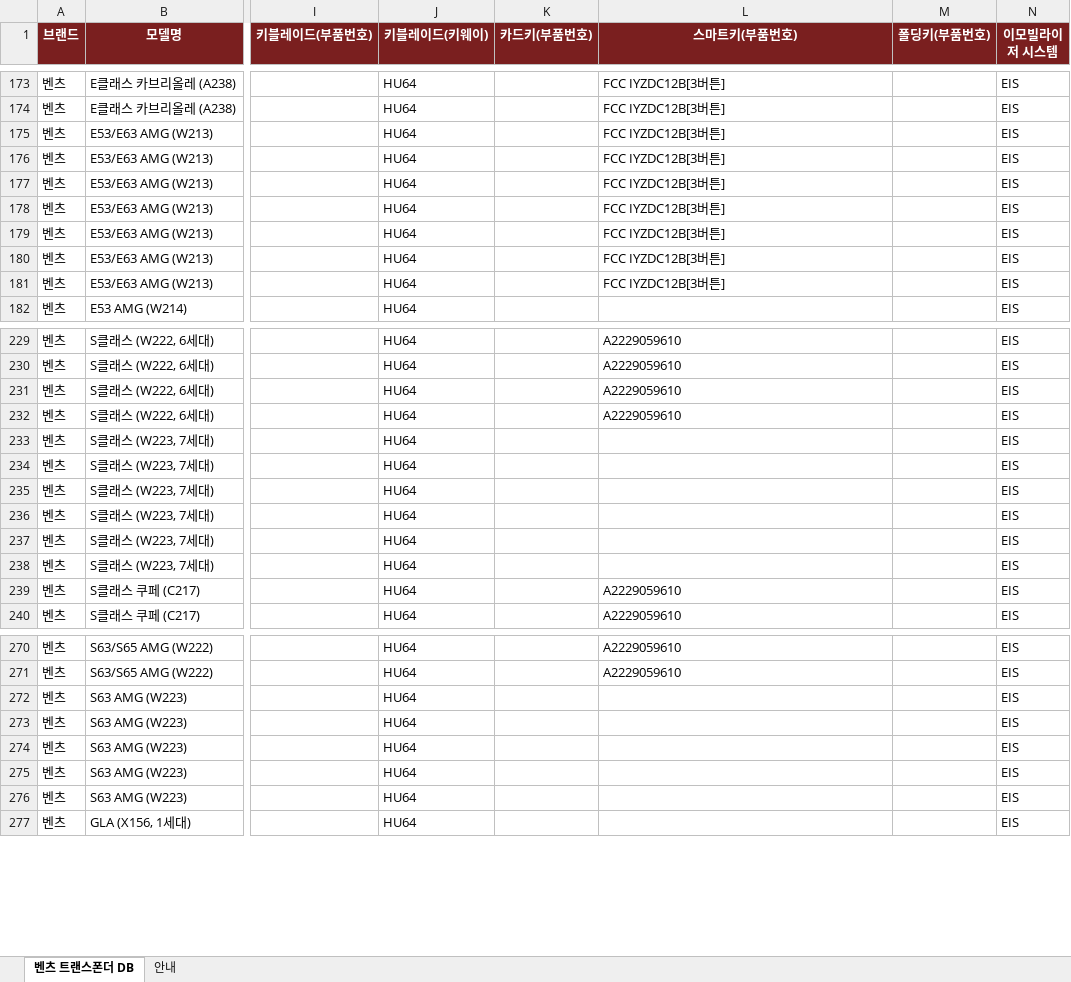
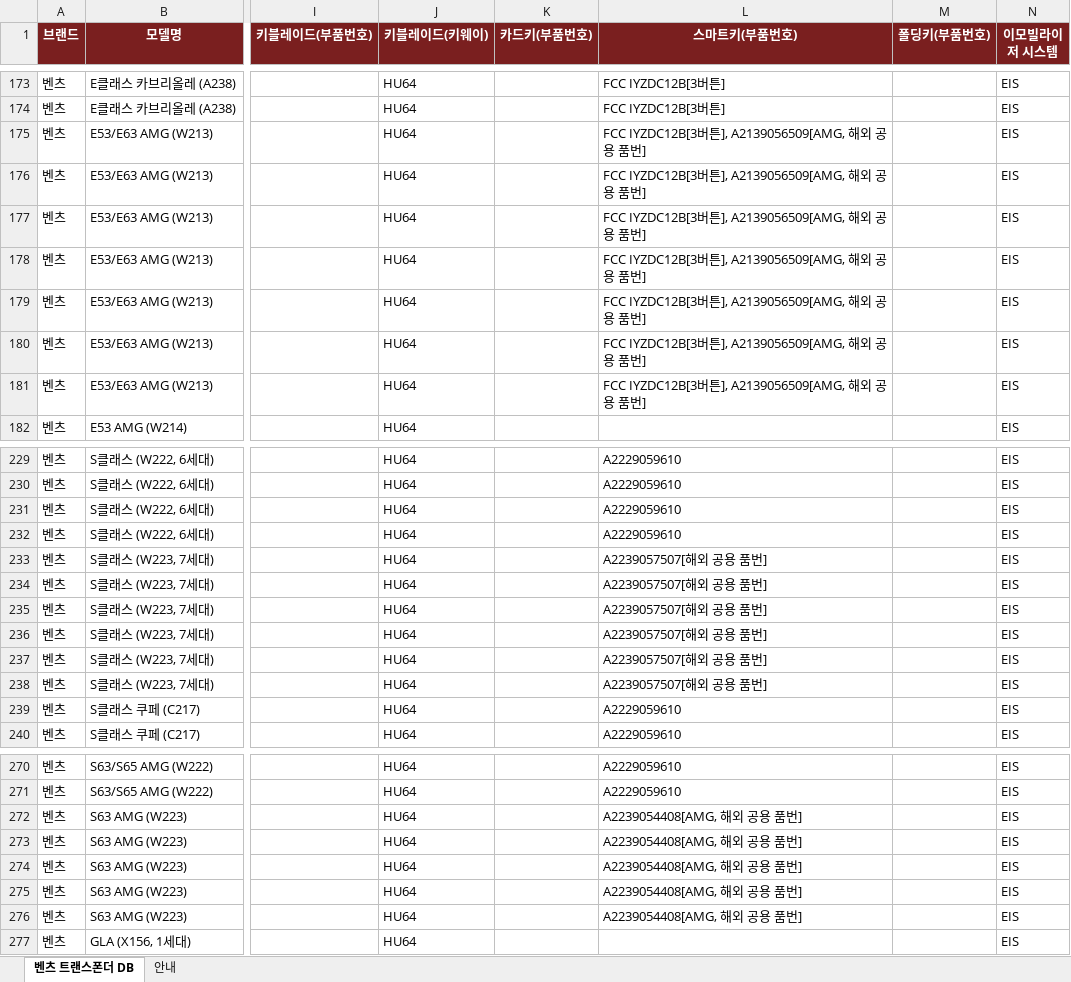
Before and after one commit to pegasusj8888-sudo/claude, an Excel workbook: 벤츠_models.xlsx, sheet 벤츠 트랜스폰더 DB, drawn as a sheet; only a part is shown, gaps mark what is left out; values as stored, in another font and other column widths than the file's, no borders; the diff covers the shown part only; the diff names each change by its address in the sheet, - before the commit and + after, or states it on an @@ line.

```diff
--- a/벤츠_models.xlsx (sheet 벤츠 트랜스폰더 DB)
+++ b/벤츠_models.xlsx (sheet 벤츠 트랜스폰더 DB)
-L175:L181 (스마트키(부품번호)): FCC IYZDC12B[3버튼]
+L175:L181 (스마트키(부품번호)): FCC IYZDC12B[3버튼], A2139056509[AMG, 해외 공용 품번]
-L233:L238 (스마트키(부품번호)): (empty)
+L233:L238 (스마트키(부품번호)): A2239057507[해외 공용 품번]
-L272:L276 (스마트키(부품번호)): (empty)
+L272:L276 (스마트키(부품번호)): A2239054408[AMG, 해외 공용 품번]
```
Also changed, not shown: 40 edited cells elsewhere in this sheet, sheet 안내, BMW_코리아_출시모델.xlsx, 아우디_models.xlsx, 2 other files.
